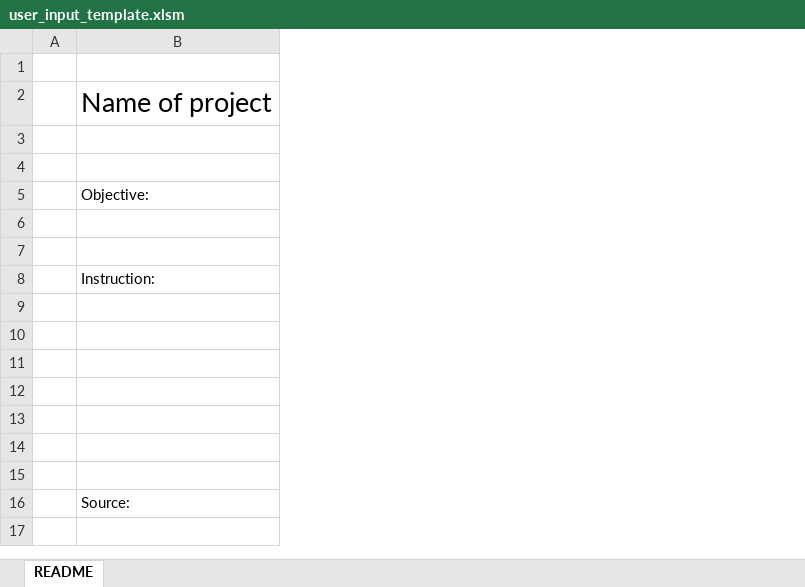
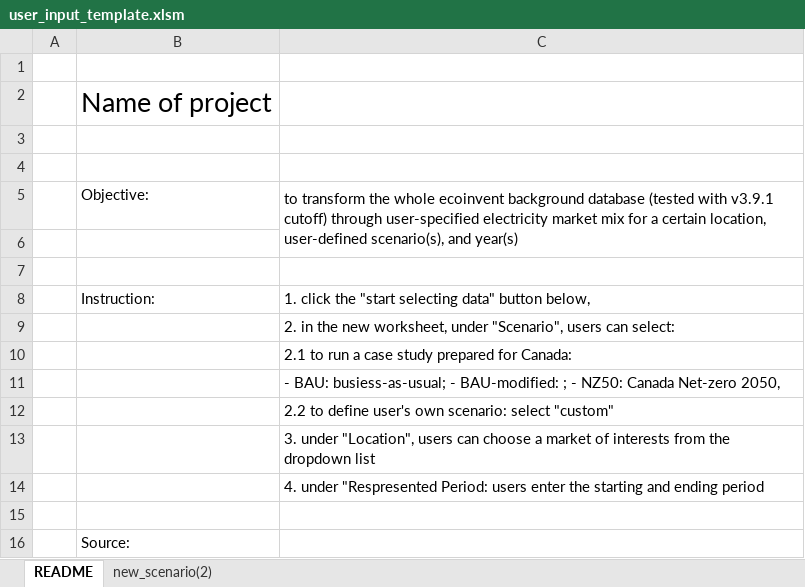
Before and after one commit to alexrob18/elec_lca, an Excel workbook: data/user_input_template.xlsm, sheet README, drawn as a sheet; values as stored, in another font and other column widths than the file's, no borders; charts and pictures not drawn; the diff names each change by its address in the sheet, - before the commit and + after, or states it on an @@ line.

```diff
--- a/data/user_input_template.xlsm (sheet README)
+++ b/data/user_input_template.xlsm (sheet README)
+sheet tab: new_scenario(2)
+column C, rows 5-14: to transform the whole ecoinvent background database (tested with v3.9.1 cutoff) through user-specified electricity market mix for a certain location, user-defined scenario(s), and year(s) |  |  | 1. click the "start selecting data" button below, | 2. in the new worksheet, under "Scenario", users can select: | 2.1 to run a case study prepared for Canada: | - BAU: busiess-as-usual; - BAU-modified: ; - NZ50: Canada Net-zero 2050, | 2.2 to define user's own scenario: select "custom" | 3. under "Location", users can choose a market of interests from the dropdown list | 4. under "Respresented Period: users enter the starting and ending period
```
Also changed, not shown: charts or pictures, 4 other files.
